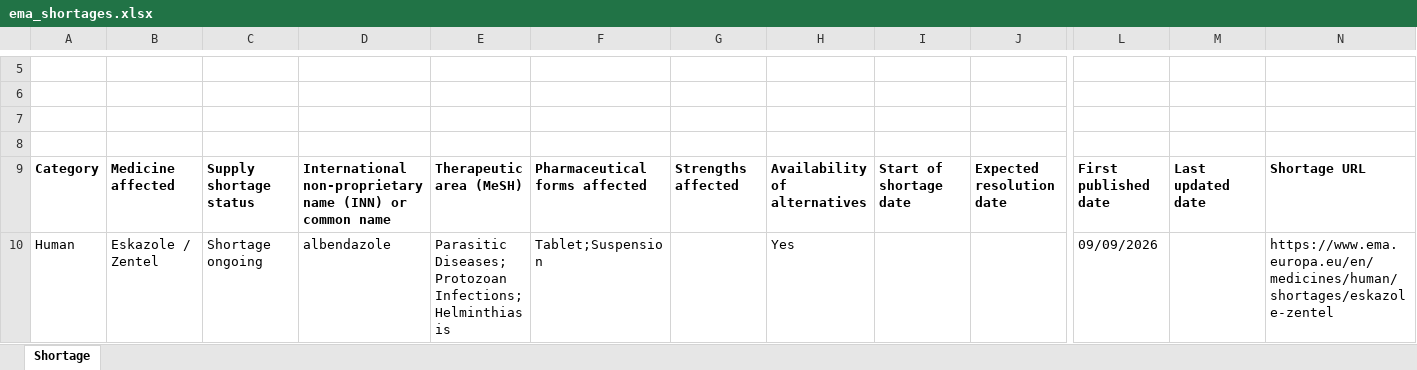
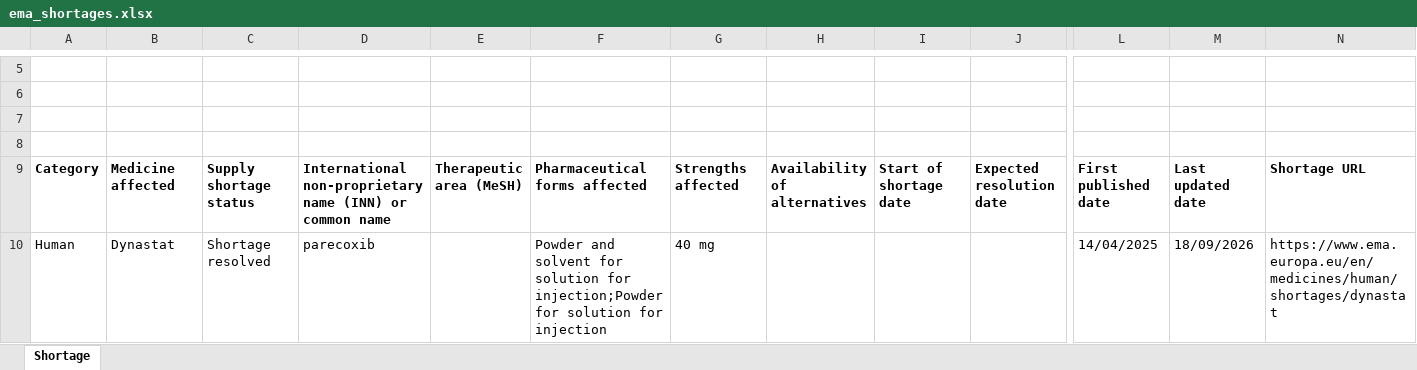
Before and after one commit to elmadervic/MedicationSupply, an Excel workbook: data/raw/ema_shortages.xlsx, sheet Shortage, drawn as a sheet; only a part is shown, gaps mark what is left out; the shorter side is filled out with more unchanged rows; values as stored, in another font and other column widths than the file's, no borders; charts and pictures not drawn; rows hold the shown columns only; the diff covers the shown part only; the diff names each change by its address in the sheet, - before the commit and + after, or states it on an @@ line.

```diff
--- a/data/raw/ema_shortages.xlsx (sheet Shortage)
+++ b/data/raw/ema_shortages.xlsx (sheet Shortage)
+row 10: Human | Dynastat | Shortage resolved | parecoxib |  | Powder and solvent for solution for injection;Powder for solution for injection | 40 mg |  |  |  | 14/04/2025 | 18/09/2026 | https://www.ema.europa.eu/en/medicines/human/shortages/dynastat
```
Also changed, not shown: 1 added row, 2 removed rows and 1 edited cell elsewhere in this sheet, data/raw/ema_medicines.xlsx, 22 other files.
